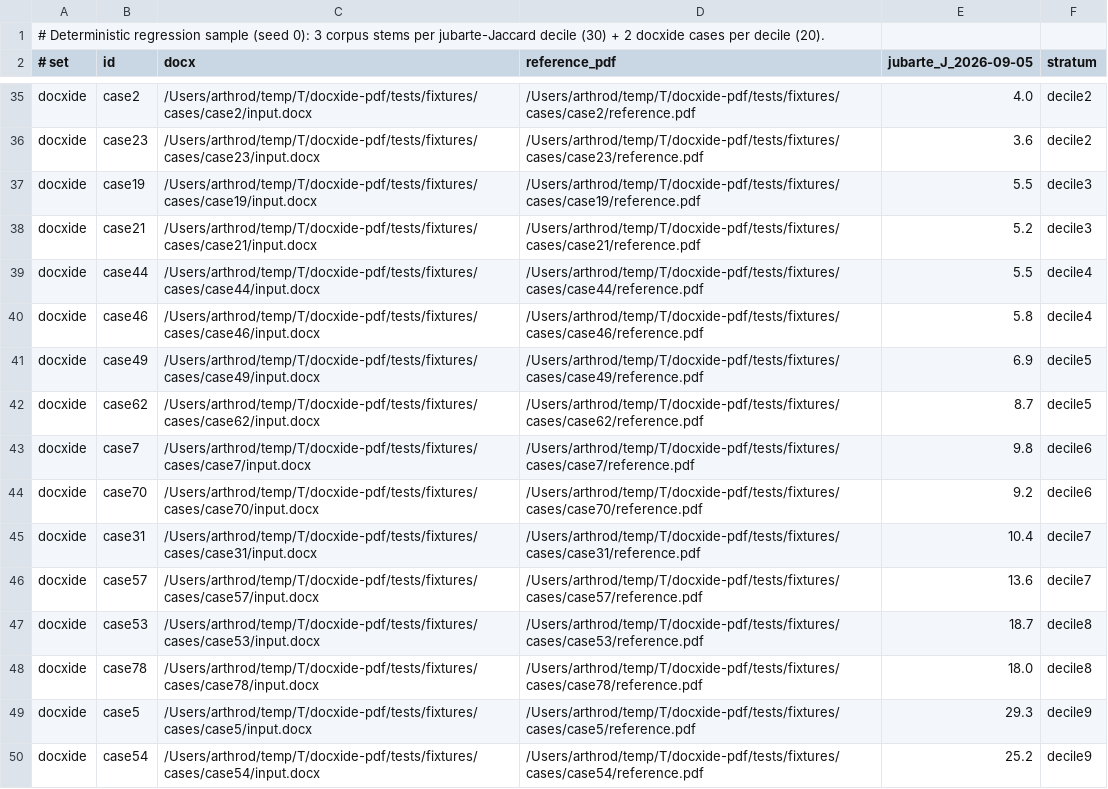
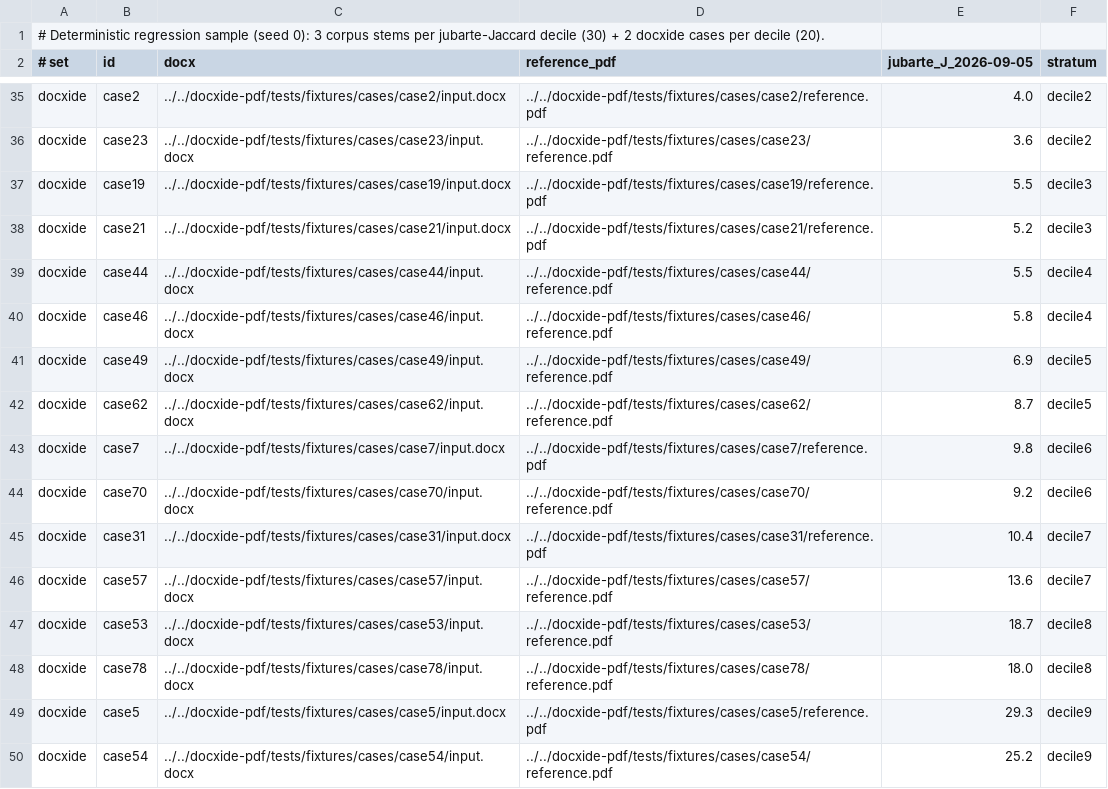
Before and after one commit to jandira-tech/jubarte-redlines, a TSV file: planning/sample50.tsv, drawn as a sheet; only a part is shown, gaps mark what is left out; the diff covers the shown part only; the diff names each change by its address in the sheet, - before the commit and + after, or states it on an @@ line.

```diff
--- a/planning/sample50.tsv
+++ b/planning/sample50.tsv
-C35 (docx): /Users/arthrod/temp/T/docxide-pdf/tests/fixtures/cases/case2/input.docx
+C35 (docx): ../../docxide-pdf/tests/fixtures/cases/case2/input.docx
-D35 (reference_pdf): /Users/arthrod/temp/T/docxide-pdf/tests/fixtures/cases/case2/reference.pdf
+D35 (reference_pdf): ../../docxide-pdf/tests/fixtures/cases/case2/reference.pdf
-C36 (docx): /Users/arthrod/temp/T/docxide-pdf/tests/fixtures/cases/case23/input.docx
+C36 (docx): ../../docxide-pdf/tests/fixtures/cases/case23/input.docx
-D36 (reference_pdf): /Users/arthrod/temp/T/docxide-pdf/tests/fixtures/cases/case23/reference.pdf
+D36 (reference_pdf): ../../docxide-pdf/tests/fixtures/cases/case23/reference.pdf
-C37 (docx): /Users/arthrod/temp/T/docxide-pdf/tests/fixtures/cases/case19/input.docx
+C37 (docx): ../../docxide-pdf/tests/fixtures/cases/case19/input.docx
-D37 (reference_pdf): /Users/arthrod/temp/T/docxide-pdf/tests/fixtures/cases/case19/reference.pdf
+D37 (reference_pdf): ../../docxide-pdf/tests/fixtures/cases/case19/reference.pdf
-C38 (docx): /Users/arthrod/temp/T/docxide-pdf/tests/fixtures/cases/case21/input.docx
+C38 (docx): ../../docxide-pdf/tests/fixtures/cases/case21/input.docx
-D38 (reference_pdf): /Users/arthrod/temp/T/docxide-pdf/tests/fixtures/cases/case21/reference.pdf
+D38 (reference_pdf): ../../docxide-pdf/tests/fixtures/cases/case21/reference.pdf
-C39 (docx): /Users/arthrod/temp/T/docxide-pdf/tests/fixtures/cases/case44/input.docx
+C39 (docx): ../../docxide-pdf/tests/fixtures/cases/case44/input.docx
-D39 (reference_pdf): /Users/arthrod/temp/T/docxide-pdf/tests/fixtures/cases/case44/reference.pdf
+D39 (reference_pdf): ../../docxide-pdf/tests/fixtures/cases/case44/reference.pdf
-C40 (docx): /Users/arthrod/temp/T/docxide-pdf/tests/fixtures/cases/case46/input.docx
+C40 (docx): ../../docxide-pdf/tests/fixtures/cases/case46/input.docx
-D40 (reference_pdf): /Users/arthrod/temp/T/docxide-pdf/tests/fixtures/cases/case46/reference.pdf
+D40 (reference_pdf): ../../docxide-pdf/tests/fixtures/cases/case46/reference.pdf
-C41 (docx): /Users/arthrod/temp/T/docxide-pdf/tests/fixtures/cases/case49/input.docx
+C41 (docx): ../../docxide-pdf/tests/fixtures/cases/case49/input.docx
-D41 (reference_pdf): /Users/arthrod/temp/T/docxide-pdf/tests/fixtures/cases/case49/reference.pdf
+D41 (reference_pdf): ../../docxide-pdf/tests/fixtures/cases/case49/reference.pdf
-C42 (docx): /Users/arthrod/temp/T/docxide-pdf/tests/fixtures/cases/case62/input.docx
+C42 (docx): ../../docxide-pdf/tests/fixtures/cases/case62/input.docx
-D42 (reference_pdf): /Users/arthrod/temp/T/docxide-pdf/tests/fixtures/cases/case62/reference.pdf
+D42 (reference_pdf): ../../docxide-pdf/tests/fixtures/cases/case62/reference.pdf
-C43 (docx): /Users/arthrod/temp/T/docxide-pdf/tests/fixtures/cases/case7/input.docx
+C43 (docx): ../../docxide-pdf/tests/fixtures/cases/case7/input.docx
-D43 (reference_pdf): /Users/arthrod/temp/T/docxide-pdf/tests/fixtures/cases/case7/reference.pdf
+D43 (reference_pdf): ../../docxide-pdf/tests/fixtures/cases/case7/reference.pdf
-C44 (docx): /Users/arthrod/temp/T/docxide-pdf/tests/fixtures/cases/case70/input.docx
+C44 (docx): ../../docxide-pdf/tests/fixtures/cases/case70/input.docx
-D44 (reference_pdf): /Users/arthrod/temp/T/docxide-pdf/tests/fixtures/cases/case70/reference.pdf
+D44 (reference_pdf): ../../docxide-pdf/tests/fixtures/cases/case70/reference.pdf
-C45 (docx): /Users/arthrod/temp/T/docxide-pdf/tests/fixtures/cases/case31/input.docx
+C45 (docx): ../../docxide-pdf/tests/fixtures/cases/case31/input.docx
-D45 (reference_pdf): /Users/arthrod/temp/T/docxide-pdf/tests/fixtures/cases/case31/reference.pdf
+D45 (reference_pdf): ../../docxide-pdf/tests/fixtures/cases/case31/reference.pdf
-C46 (docx): /Users/arthrod/temp/T/docxide-pdf/tests/fixtures/cases/case57/input.docx
+C46 (docx): ../../docxide-pdf/tests/fixtures/cases/case57/input.docx
-D46 (reference_pdf): /Users/arthrod/temp/T/docxide-pdf/tests/fixtures/cases/case57/reference.pdf
+D46 (reference_pdf): ../../docxide-pdf/tests/fixtures/cases/case57/reference.pdf
-C47 (docx): /Users/arthrod/temp/T/docxide-pdf/tests/fixtures/cases/case53/input.docx
+C47 (docx): ../../docxide-pdf/tests/fixtures/cases/case53/input.docx
-D47 (reference_pdf): /Users/arthrod/temp/T/docxide-pdf/tests/fixtures/cases/case53/reference.pdf
+D47 (reference_pdf): ../../docxide-pdf/tests/fixtures/cases/case53/reference.pdf
-C48 (docx): /Users/arthrod/temp/T/docxide-pdf/tests/fixtures/cases/case78/input.docx
+C48 (docx): ../../docxide-pdf/tests/fixtures/cases/case78/input.docx
-D48 (reference_pdf): /Users/arthrod/temp/T/docxide-pdf/tests/fixtures/cases/case78/reference.pdf
+D48 (reference_pdf): ../../docxide-pdf/tests/fixtures/cases/case78/reference.pdf
-C49 (docx): /Users/arthrod/temp/T/docxide-pdf/tests/fixtures/cases/case5/input.docx
+C49 (docx): ../../docxide-pdf/tests/fixtures/cases/case5/input.docx
-D49 (reference_pdf): /Users/arthrod/temp/T/docxide-pdf/tests/fixtures/cases/case5/reference.pdf
+D49 (reference_pdf): ../../docxide-pdf/tests/fixtures/cases/case5/reference.pdf
-C50 (docx): /Users/arthrod/temp/T/docxide-pdf/tests/fixtures/cases/case54/input.docx
+C50 (docx): ../../docxide-pdf/tests/fixtures/cases/case54/input.docx
-D50 (reference_pdf): /Users/arthrod/temp/T/docxide-pdf/tests/fixtures/cases/case54/reference.pdf
+D50 (reference_pdf): ../../docxide-pdf/tests/fixtures/cases/case54/reference.pdf
```
Also changed, not shown: 68 edited cells elsewhere in this file, 15 other files.
